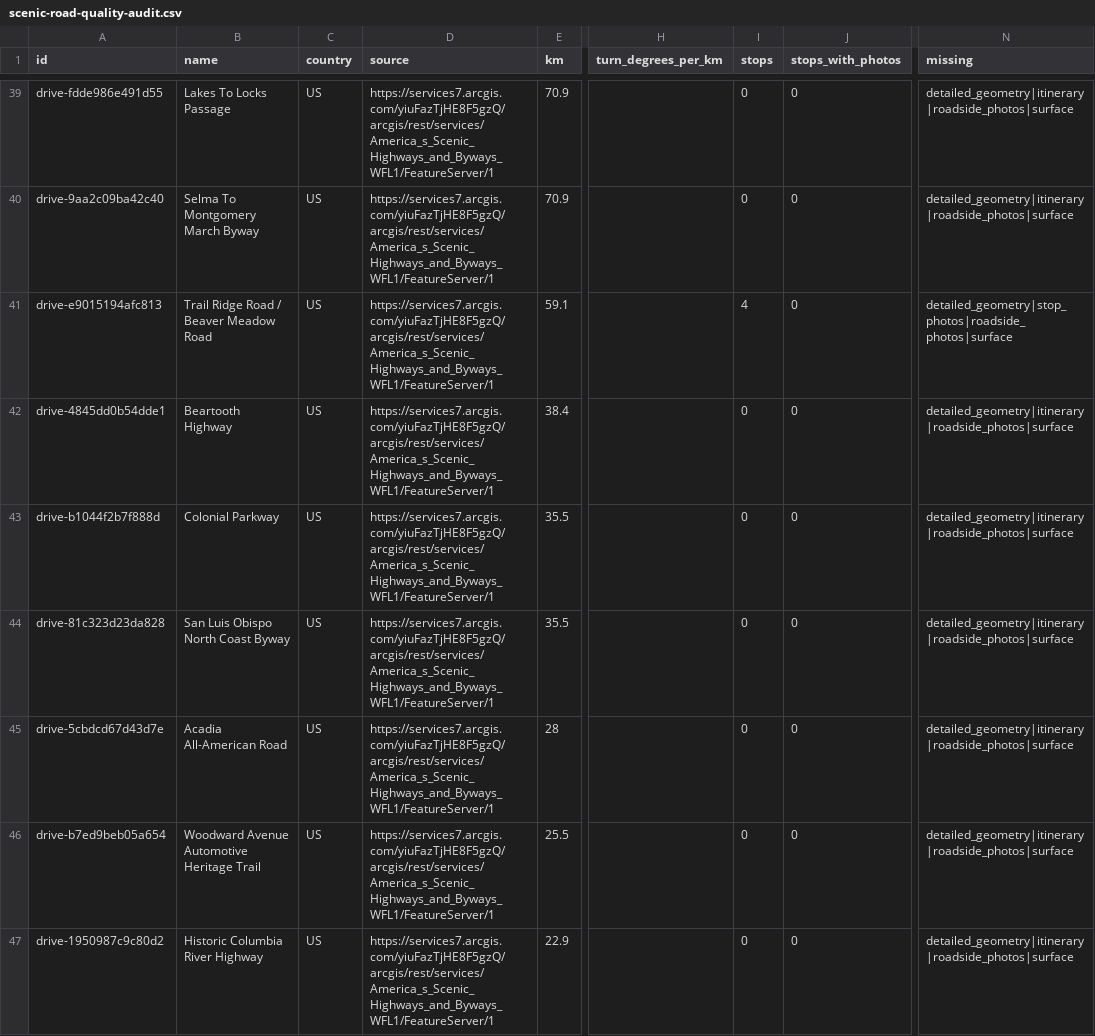
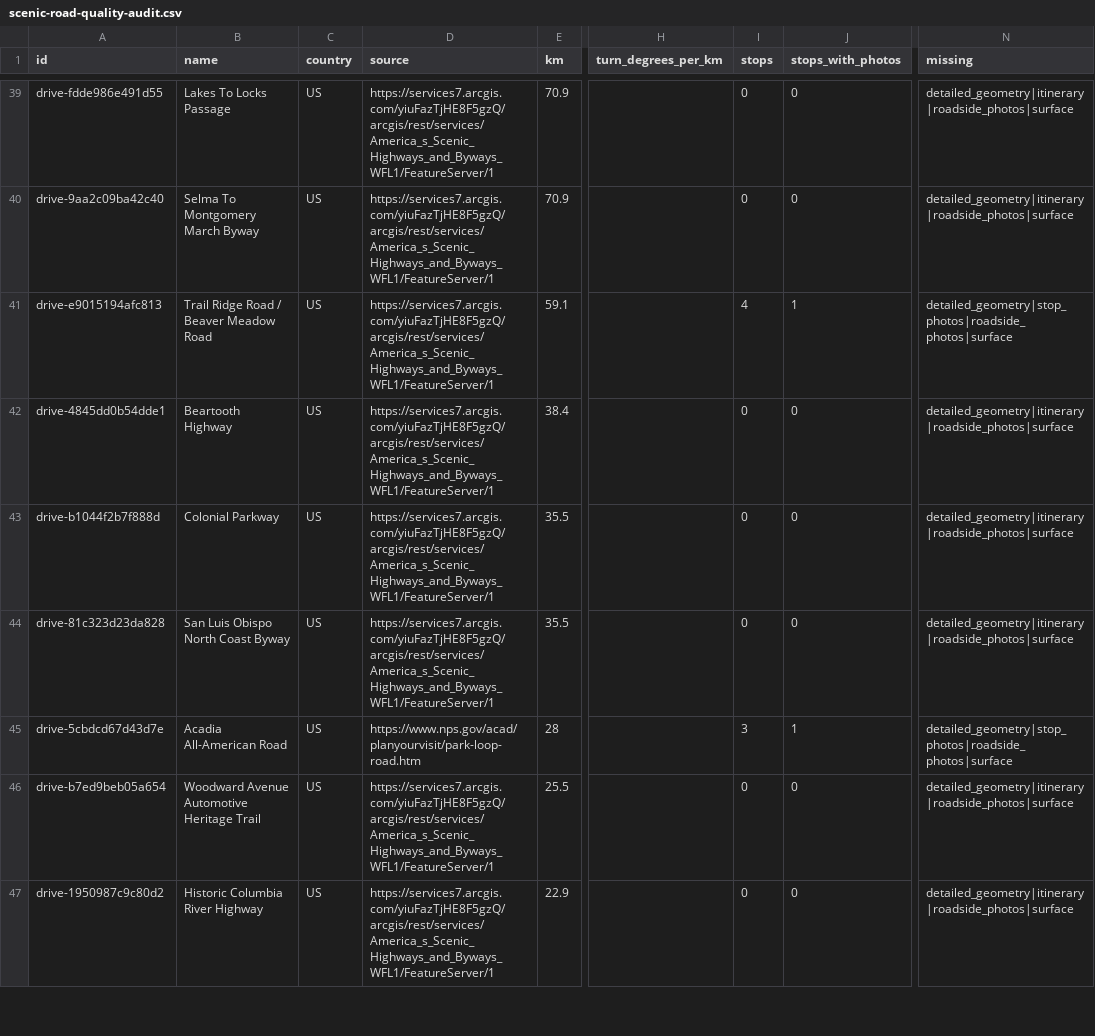
Before and after one commit to bashnyaproject-oss/vilazka, a CSV file: research/scenic-road-quality-audit.csv, drawn as a sheet; only a part is shown, gaps mark what is left out; the diff names each change by its address in the sheet, - before the commit and + after, or states it on an @@ line.

Commit message:
Add Jordan Pond stop and Alpine Visitor Center photo

```diff
--- a/research/scenic-road-quality-audit.csv
+++ b/research/scenic-road-quality-audit.csv
-J41 (stops_with_photos): 0
+J41 (stops_with_photos): 1
-D45 (source): https://services7.arcgis.com/yiuFazTjHE8F5gzQ/arcgis/rest/services/America_s_Scenic_Highways_and_Byways_WFL1/FeatureServer/1
+D45 (source): https://www.nps.gov/acad/planyourvisit/park-loop-road.htm
-I45 (stops): 0
+I45 (stops): 3
-J45 (stops_with_photos): 0
+J45 (stops_with_photos): 1
-N45 (missing): detailed_geometry|itinerary|roadside_photos|surface
+N45 (missing): detailed_geometry|stop_photos|roadside_photos|surface
```
Also changed, not shown: 2 other files.
